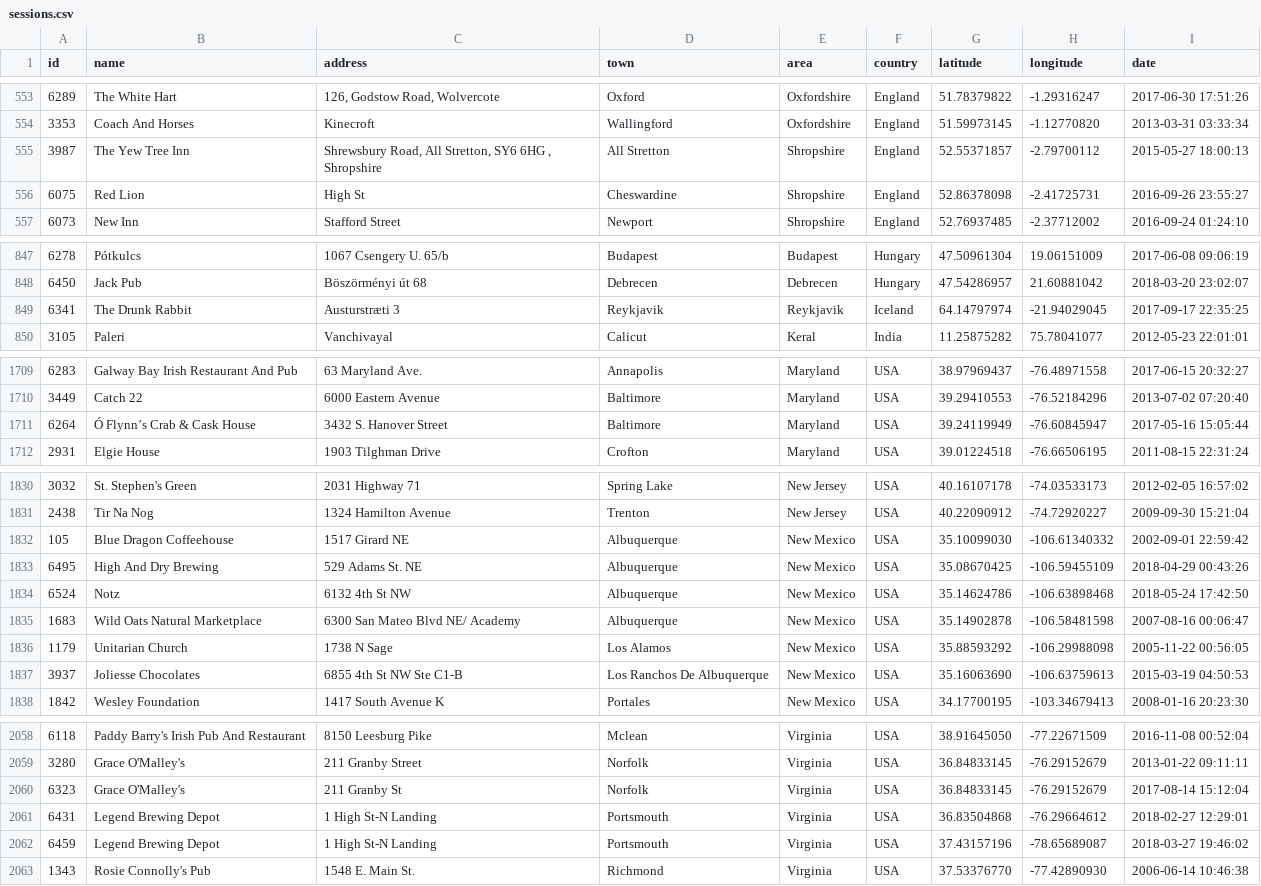
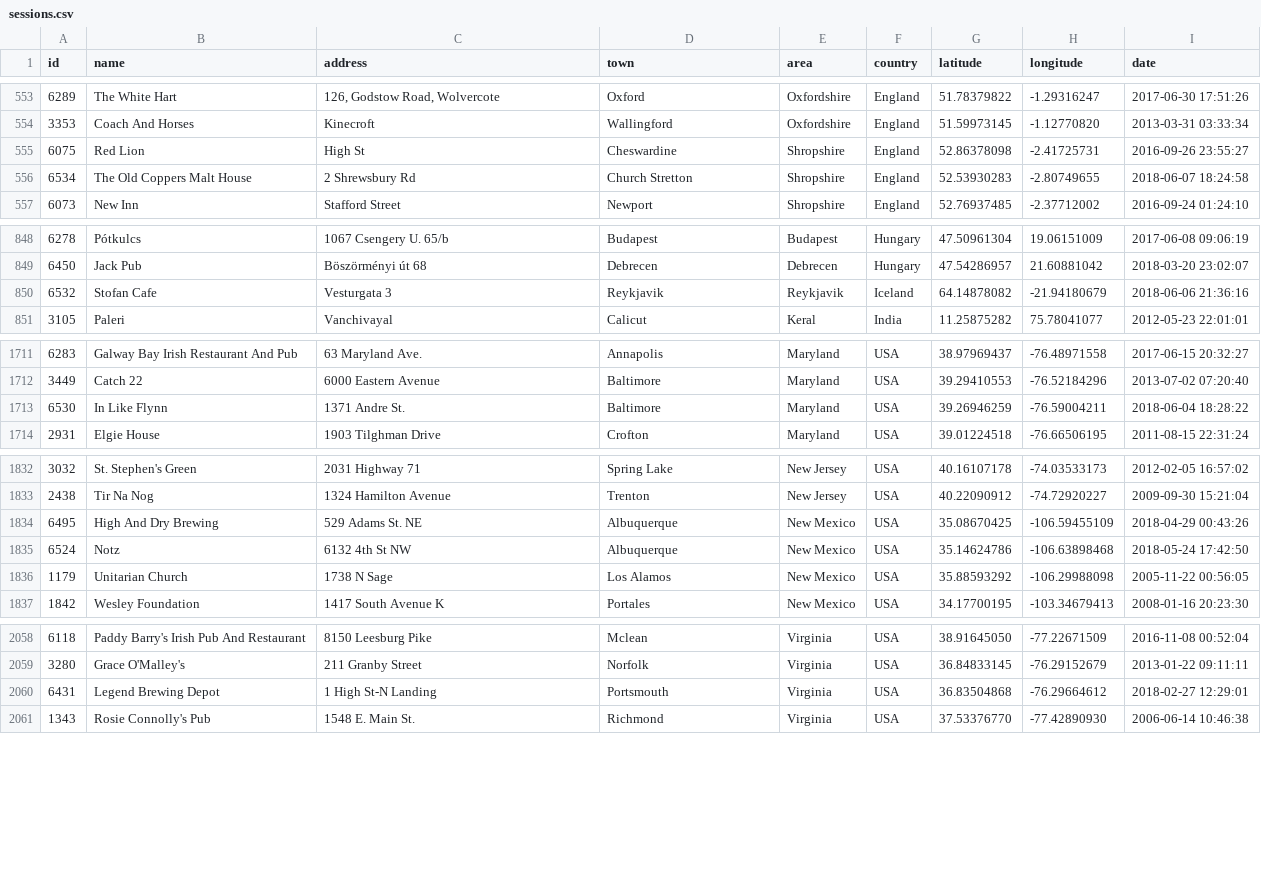
Before and after one commit to adactio/TheSession-data, a CSV file: csv/sessions.csv, drawn as a sheet; only a part is shown, gaps mark what is left out; removed rows and columns are numbered as before the commit, all else as after; the diff covers the shown part only; the diff names each change by its address in the sheet, - before the commit and + after, or states it on an @@ line.

```diff
--- a/csv/sessions.csv
+++ b/csv/sessions.csv
-row 555: 3987 | The Yew Tree Inn | Shrewsbury Road, All Stretton, SY6 6HG , Shropshire | All Stretton | Shropshire | England | 52.55371857 | -2.79700112 | 2015-05-27 18:00:13
+row 556: 6534 | The Old Coppers Malt House | 2 Shrewsbury Rd | Church Stretton | Shropshire | England | 52.53930283 | -2.80749655 | 2018-06-07 18:24:58
-row 849: 6341 | The Drunk Rabbit | Austurstræti 3 | Reykjavik | Reykjavik | Iceland | 64.14797974 | -21.94029045 | 2017-09-17 22:35:25
+row 850: 6532 | Stofan Cafe | Vesturgata 3 | Reykjavik | Reykjavik | Iceland | 64.14878082 | -21.94180679 | 2018-06-06 21:36:16
-row 1711: 6264 | Ó Flynn’s Crab & Cask House | 3432 S. Hanover Street | Baltimore | Maryland | USA | 39.24119949 | -76.60845947 | 2017-05-16 15:05:44
+row 1713: 6530 | In Like Flynn | 1371 Andre St. | Baltimore | Maryland | USA | 39.26946259 | -76.59004211 | 2018-06-04 18:28:22
-row 1832: 105 | Blue Dragon Coffeehouse | 1517 Girard NE | Albuquerque | New Mexico | USA | 35.10099030 | -106.61340332 | 2002-09-01 22:59:42
-row 1835: 1683 | Wild Oats Natural Marketplace | 6300 San Mateo Blvd NE/ Academy | Albuquerque | New Mexico | USA | 35.14902878 | -106.58481598 | 2007-08-16 00:06:47
-row 1837: 3937 | Joliesse Chocolates | 6855 4th St NW Ste C1-B | Los Ranchos De Albuquerque | New Mexico | USA | 35.16063690 | -106.63759613 | 2015-03-19 04:50:53
-row 2060: 6323 | Grace O'Malley's | 211 Granby St | Norfolk | Virginia | USA | 36.84833145 | -76.29152679 | 2017-08-14 15:12:04
-row 2062: 6459 | Legend Brewing Depot | 1 High St-N Landing | Portsmouth | Virginia | USA | 37.43157196 | -78.65689087 | 2018-03-27 19:46:02
```
Also changed, not shown: 3 added rows, 1 moved row and 5 edited cells elsewhere in this file, csv/events.csv, 7 other files.
